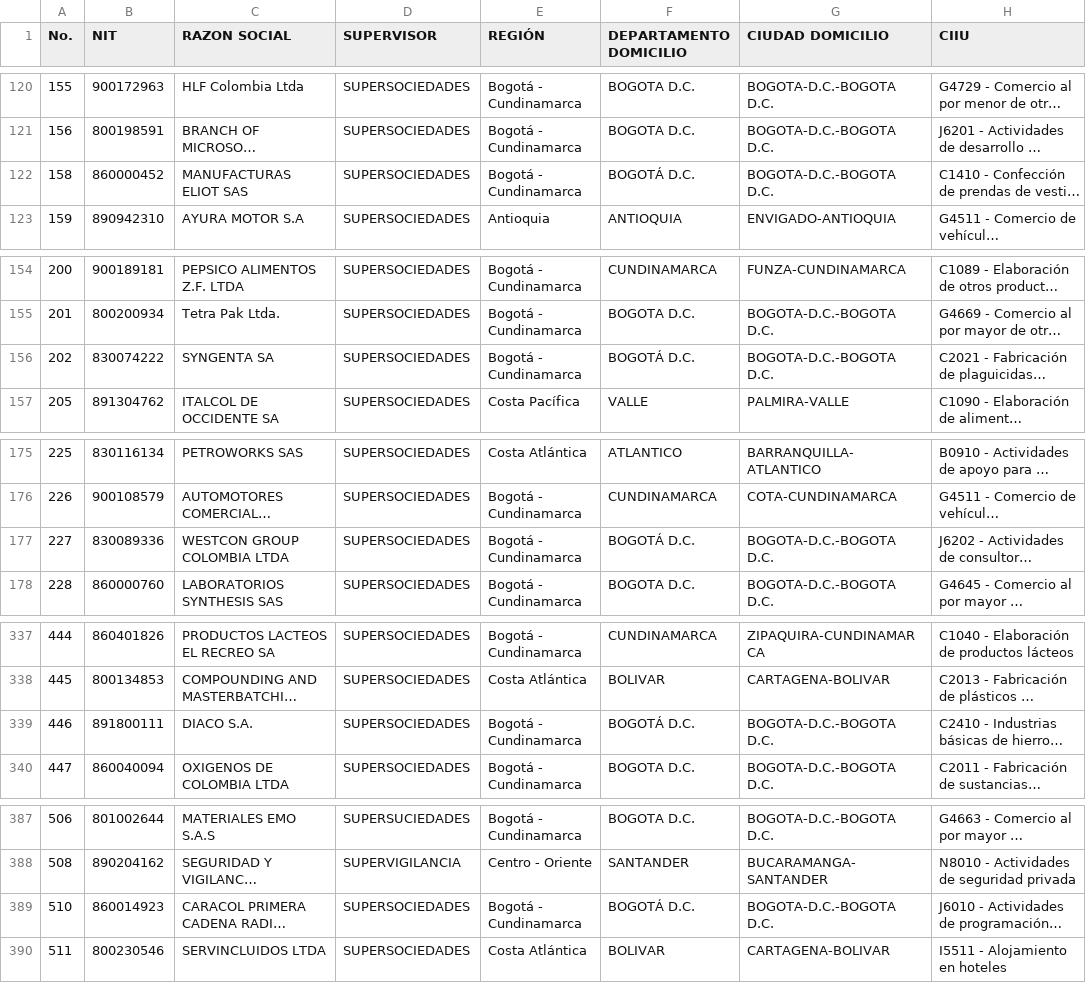
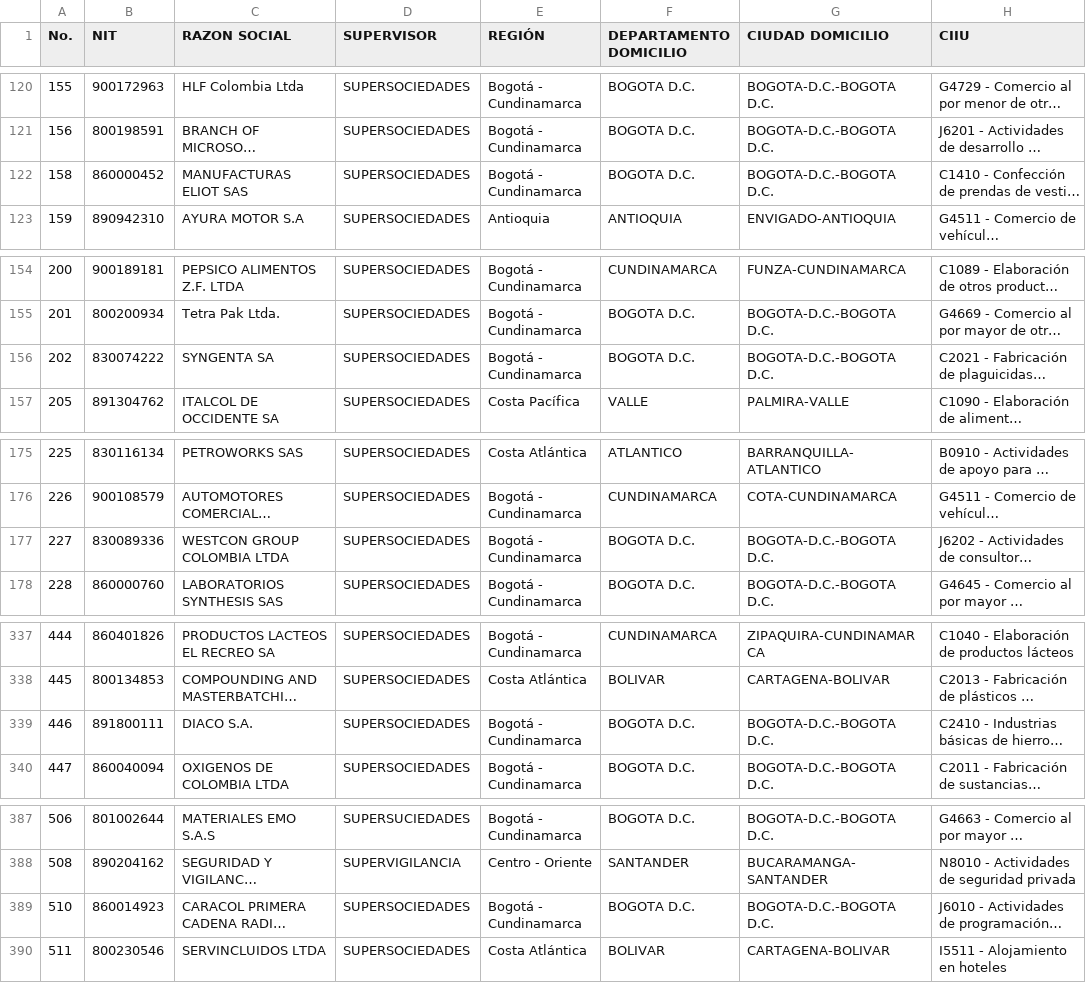
Before and after one commit to PedroVallejoSeade/Laboratorio-2---Clustering, a CSV file: datos_procesados.csv, drawn as a sheet; only a part is shown, gaps mark what is left out; long unchanged cells end in …; the diff covers the shown part only; the diff names each change by its address in the sheet, - before the commit and + after, or states it on an @@ line.

```diff
--- a/datos_procesados.csv
+++ b/datos_procesados.csv
-F122 (DEPARTAMENTO DOMICILIO): BOGOTÁ D.C.
+F122 (DEPARTAMENTO DOMICILIO): BOGOTA D.C.
-F156 (DEPARTAMENTO DOMICILIO): BOGOTÁ D.C.
+F156 (DEPARTAMENTO DOMICILIO): BOGOTA D.C.
-F177 (DEPARTAMENTO DOMICILIO): BOGOTÁ D.C.
+F177 (DEPARTAMENTO DOMICILIO): BOGOTA D.C.
-F339 (DEPARTAMENTO DOMICILIO): BOGOTÁ D.C.
+F339 (DEPARTAMENTO DOMICILIO): BOGOTA D.C.
-F389 (DEPARTAMENTO DOMICILIO): BOGOTÁ D.C.
+F389 (DEPARTAMENTO DOMICILIO): BOGOTA D.C.
```
Also changed, not shown: 1 edited cell elsewhere in this file, 7 other files.
